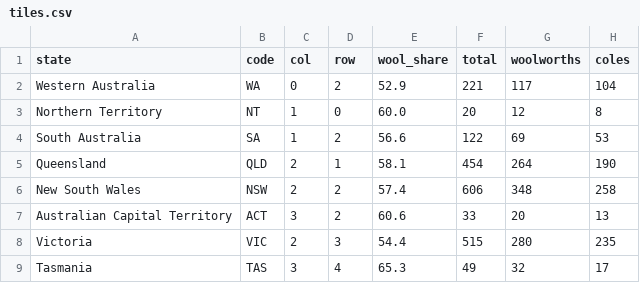
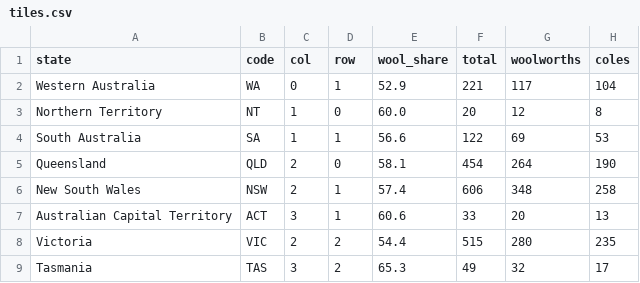
Before and after one commit to Muidadnan/NewNew4final-FIANL, a CSV file: data/tiles.csv, drawn as a sheet.

Commit message:
Differentiate map chapter, improve cartogram labels and show all eight jurisdictions

```diff
--- a/data/tiles.csv
+++ b/data/tiles.csv
@@ -1,9 +1,9 @@
 state,code,col,row,wool_share,total,woolworths,coles
-Western Australia,WA,0,2,52.9,221,117,104
+Western Australia,WA,0,1,52.9,221,117,104
 Northern Territory,NT,1,0,60.0,20,12,8
-South Australia,SA,1,2,56.6,122,69,53
-Queensland,QLD,2,1,58.1,454,264,190
-New South Wales,NSW,2,2,57.4,606,348,258
-Australian Capital Territory,ACT,3,2,60.6,33,20,13
-Victoria,VIC,2,3,54.4,515,280,235
-Tasmania,TAS,3,4,65.3,49,32,17
+South Australia,SA,1,1,56.6,122,69,53
+Queensland,QLD,2,0,58.1,454,264,190
+New South Wales,NSW,2,1,57.4,606,348,258
+Australian Capital Territory,ACT,3,1,60.6,33,20,13
+Victoria,VIC,2,2,54.4,515,280,235
+Tasmania,TAS,3,2,65.3,49,32,17
```
